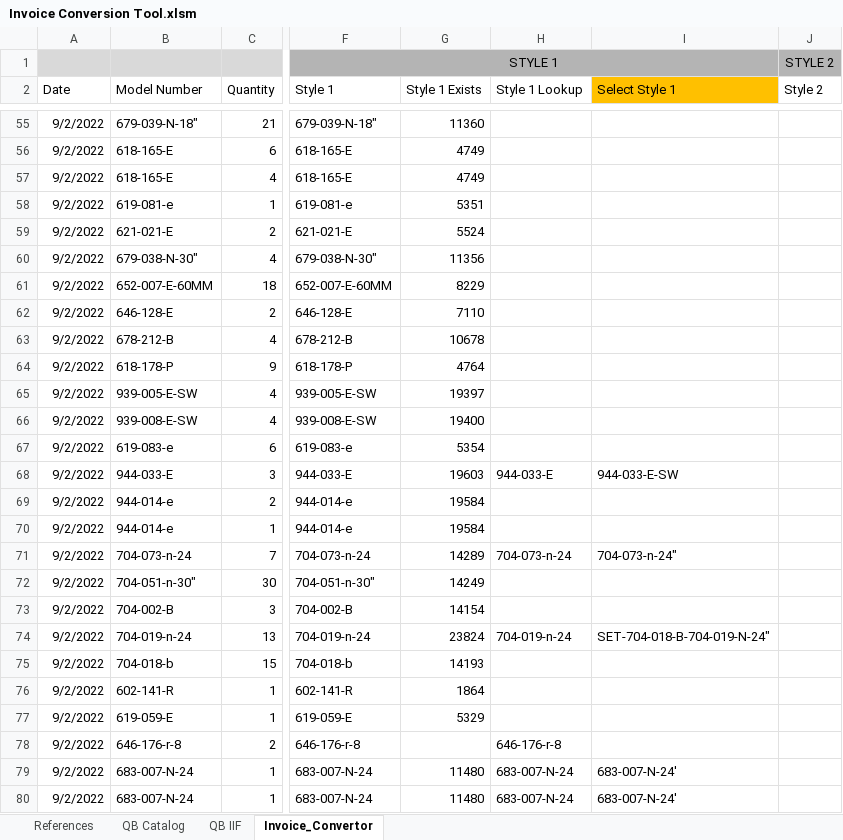
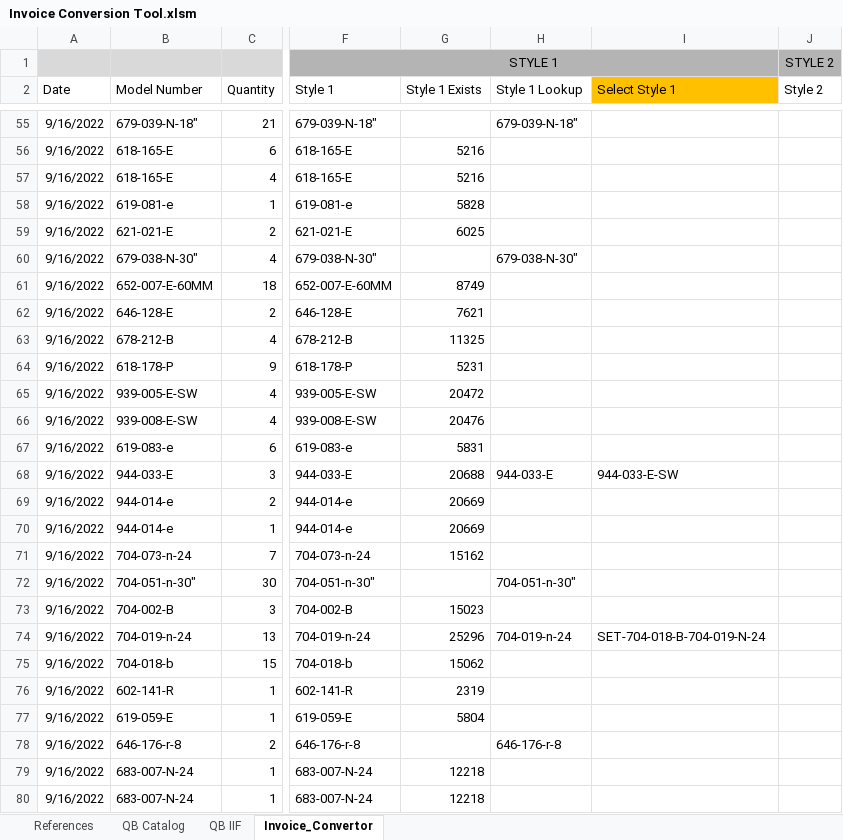
Before and after one commit to SimpleToWork/HMY-Invoice-Conversion-Tool, an Excel workbook: Xlsm Files/Invoice Conversion Tool.xlsm, sheet Invoice_Convertor, drawn as a sheet; only a part is shown, gaps mark what is left out; values as stored, in another font and other column widths than the file's, no borders; charts and pictures and conditional formats and table styles not drawn; the diff covers the shown part only; the diff names each change by its address in the sheet, - before the commit and + after, or states it on an @@ line.

```diff
--- a/Xlsm Files/Invoice Conversion Tool.xlsm (sheet Invoice_Convertor)
+++ b/Xlsm Files/Invoice Conversion Tool.xlsm (sheet Invoice_Convertor)
-A55:A80 (Date): 9/2/2022
+A55:A80 (Date): 9/16/2022
-G55 (Style 1 Exists): 11360
+G55 (Style 1 Exists): (empty)
-H55 (Style 1 Lookup): (empty)
+H55 (Style 1 Lookup): 679-039-N-18"
-G56:G57 (Style 1 Exists): 4749
+G56:G57 (Style 1 Exists): 5216
-G58 (Style 1 Exists): 5351
+G58 (Style 1 Exists): 5828
-G59 (Style 1 Exists): 5524
+G59 (Style 1 Exists): 6025
-G60 (Style 1 Exists): 11356
+G60 (Style 1 Exists): (empty)
-H60 (Style 1 Lookup): (empty)
+H60 (Style 1 Lookup): 679-038-N-30"
-G61 (Style 1 Exists): 8229
+G61 (Style 1 Exists): 8749
-G62 (Style 1 Exists): 7110
+G62 (Style 1 Exists): 7621
-G63 (Style 1 Exists): 10678
+G63 (Style 1 Exists): 11325
-G64 (Style 1 Exists): 4764
+G64 (Style 1 Exists): 5231
-G65 (Style 1 Exists): 19397
+G65 (Style 1 Exists): 20472
-G66 (Style 1 Exists): 19400
+G66 (Style 1 Exists): 20476
-G67 (Style 1 Exists): 5354
+G67 (Style 1 Exists): 5831
-G68 (Style 1 Exists): 19603
+G68 (Style 1 Exists): 20688
-G69:G70 (Style 1 Exists): 19584
+G69:G70 (Style 1 Exists): 20669
-G71 (Style 1 Exists): 14289
+G71 (Style 1 Exists): 15162
-H71 (Style 1 Lookup): 704-073-n-24
+H71 (Style 1 Lookup): (empty)
-I71 (Select Style 1): 704-073-n-24"
+I71 (Select Style 1): (empty)
-G72 (Style 1 Exists): 14249
+G72 (Style 1 Exists): (empty)
-H72 (Style 1 Lookup): (empty)
+H72 (Style 1 Lookup): 704-051-n-30"
-G73 (Style 1 Exists): 14154
+G73 (Style 1 Exists): 15023
-G74 (Style 1 Exists): 23824
+G74 (Style 1 Exists): 25296
-I74 (Select Style 1): SET-704-018-B-704-019-N-24"
+I74 (Select Style 1): SET-704-018-B-704-019-N-24
-G75 (Style 1 Exists): 14193
+G75 (Style 1 Exists): 15062
-G76 (Style 1 Exists): 1864
+G76 (Style 1 Exists): 2319
-G77 (Style 1 Exists): 5329
+G77 (Style 1 Exists): 5804
-G79:G80 (Style 1 Exists): 11480
+G79:G80 (Style 1 Exists): 12218
-H79:H80 (Style 1 Lookup): 683-007-N-24
+H79:H80 (Style 1 Lookup): (empty)
-I79:I80 (Select Style 1): 683-007-N-24'
+I79:I80 (Select Style 1): (empty)
```
Also changed, not shown: 504 edited cells elsewhere in this sheet, sheet QB Catalog, sheet QB IIF, sheet References, formulas that keep their value, charts or pictures, 1 other file.
